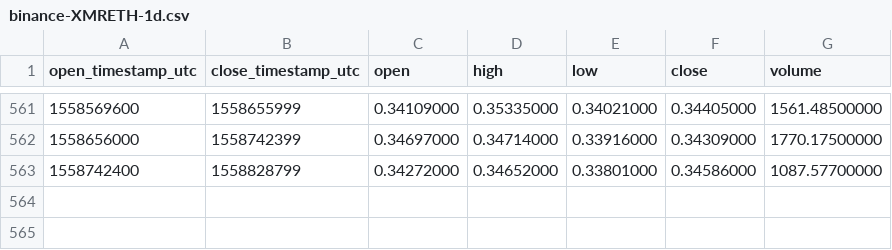
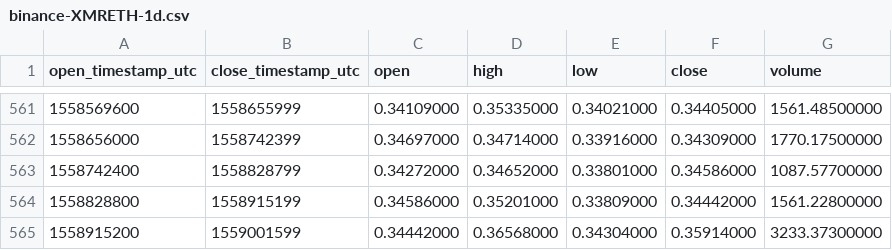
Before and after one commit to cryptobigbro/binance-XMRETH, a CSV file: binance-XMRETH-1d.csv, drawn as a sheet; only a part is shown, gaps mark what is left out; the diff names each change by its address in the sheet, - before the commit and + after, or states it on an @@ line.

Commit message:
Update OHLCV data.

```diff
--- a/binance-XMRETH-1d.csv
+++ b/binance-XMRETH-1d.csv
+row 564: 1558828800 | 1558915199 | 0.34586000 | 0.35201000 | 0.33809000 | 0.34442000 | 1561.22800000
+row 565: 1558915200 | 1559001599 | 0.34442000 | 0.36568000 | 0.34304000 | 0.35914000 | 3233.37300000
```
Also changed, not shown: 1 other file.
